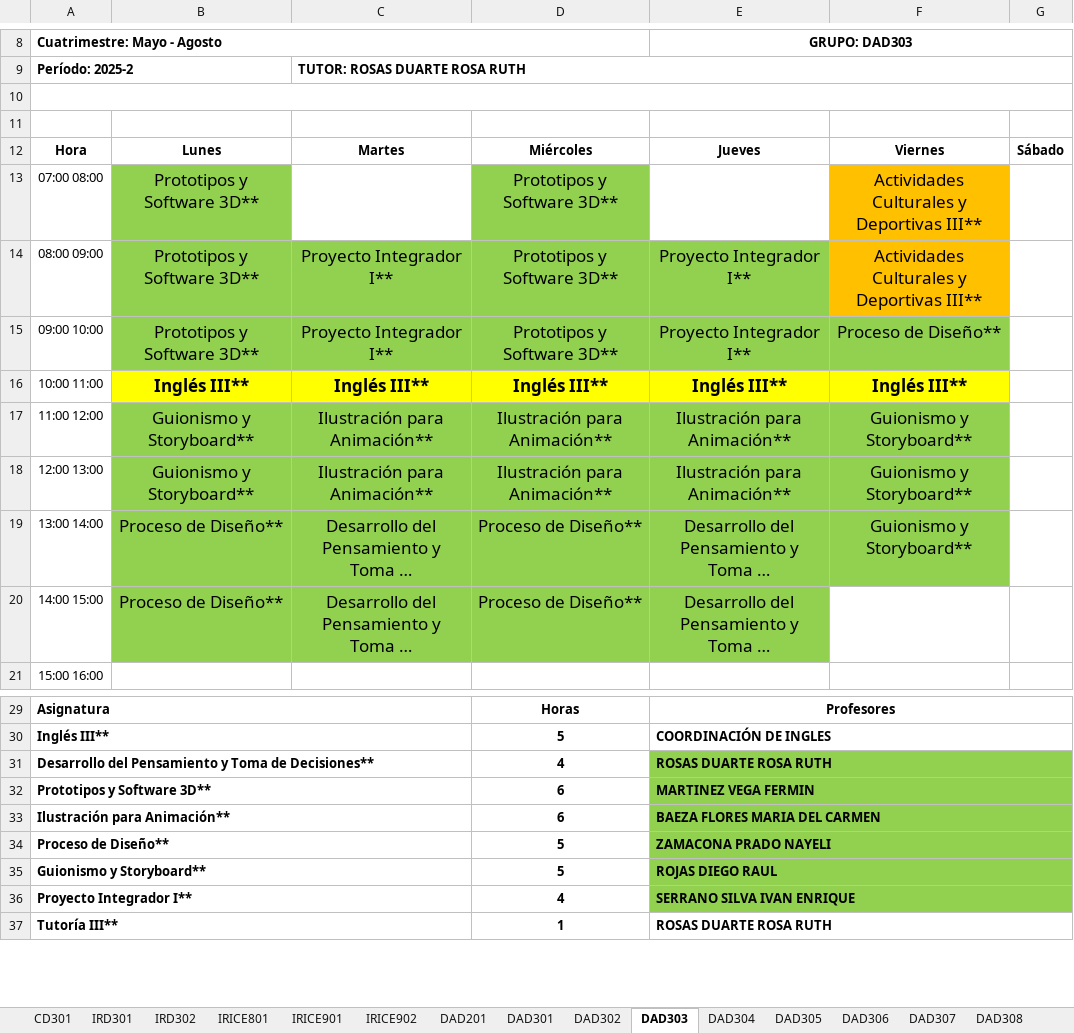
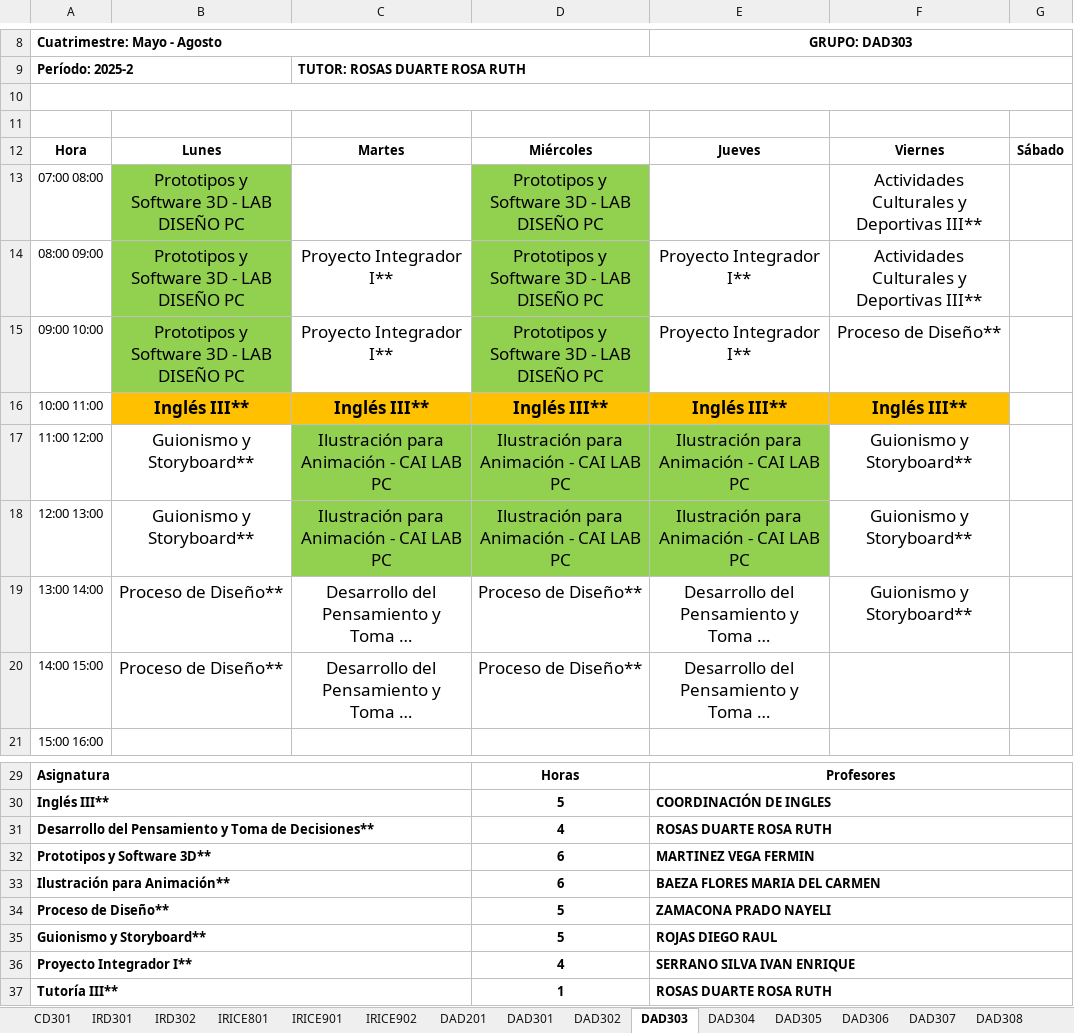
Before and after one commit to hackuna885/carga2025_2, an Excel workbook: HGrupo_Tele_2025-2_080325.xlsx, sheet DAD303, drawn as a sheet; only a part is shown, gaps mark what is left out; long unchanged cells end in …; values as stored, in another font and other column widths than the file's, no borders; charts and pictures not drawn; the diff names each change by its address in the sheet, - before the commit and + after, or states it on an @@ line.

```diff
--- a/HGrupo_Tele_2025-2_080325.xlsx (sheet DAD303)
+++ b/HGrupo_Tele_2025-2_080325.xlsx (sheet DAD303)
-B13:B15: Prototipos y Software 3D**
+B13:B15: Prototipos y Software 3D - LAB DISEÑO PC
-D13:D15: Prototipos y Software 3D**
+D13:D15: Prototipos y Software 3D - LAB DISEÑO PC
-F13:F14 fill: #FFC000
+F13:F14 fill: none
-C14:C15 fill: #92D050
+C14:C15 fill: none
-E14 fill: #92D050
+E14 fill: none
-E15:F15 fill: #92D050
+E15:F15 fill: none
-B16:F16 fill: #FFFF00
+B16:F16 fill: #FFC000
-B17:B18 fill: #92D050
+B17:B18 fill: none
-C17:C18: Ilustración para Animación**
+C17:C18: Ilustración para Animación - CAI LAB PC
-D17:D18: Ilustración para Animación**
+D17:D18: Ilustración para Animación - CAI LAB PC
-E17:E18 (GRUPO: DAD303): Ilustración para Animación**
+E17:E18 (GRUPO: DAD303): Ilustración para Animación - CAI LAB PC
-F17:F18 fill: #92D050
+F17:F18 fill: none
-B19:F19 fill: #92D050
+B19:F19 fill: none
-B20:E20 fill: #92D050
+B20:E20 fill: none
-E31:G36 fill: #92D050
+E31:G36 fill: none
```
Also changed, not shown: sheet DAD201, sheet DAD301, sheet DAD302, sheet DDA401, sheet DAD304, sheet LDDPA901, 19 more sheets, 1 other file.
